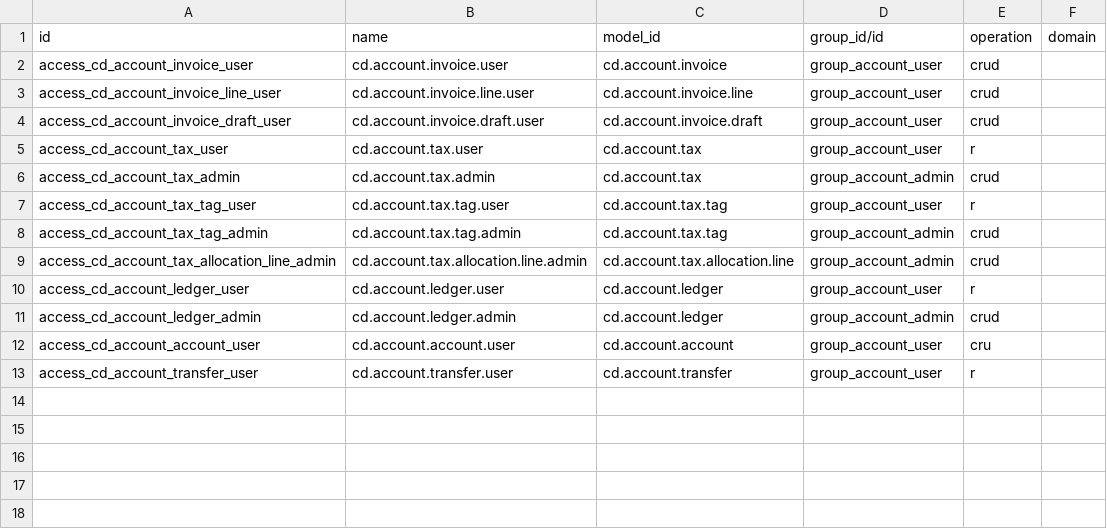
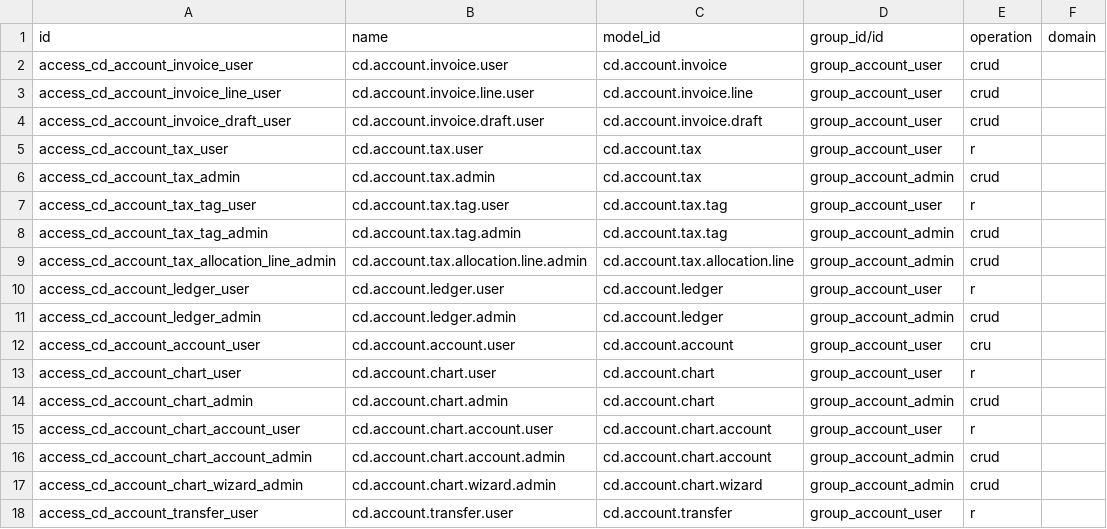
Before and after one commit to bamidev/craydoo, a CSV file: craydoo_account/security/ir.access.csv, drawn as a sheet; the diff names each change by its address in the sheet, - before the commit and + after, or states it on an @@ line.

```diff
--- a/craydoo_account/security/ir.access.csv
+++ b/craydoo_account/security/ir.access.csv
+row 13: access_cd_account_chart_user | cd.account.chart.user | cd.account.chart | group_account_user | r
+row 14: access_cd_account_chart_admin | cd.account.chart.admin | cd.account.chart | group_account_admin | crud
+row 15: access_cd_account_chart_account_user | cd.account.chart.account.user | cd.account.chart.account | group_account_user | r
+row 16: access_cd_account_chart_account_admin | cd.account.chart.account.admin | cd.account.chart.account | group_account_admin | crud
+row 17: access_cd_account_chart_wizard_admin | cd.account.chart.wizard.admin | cd.account.chart.wizard | group_account_admin | crud
```
Also changed, not shown: 17 other files.
